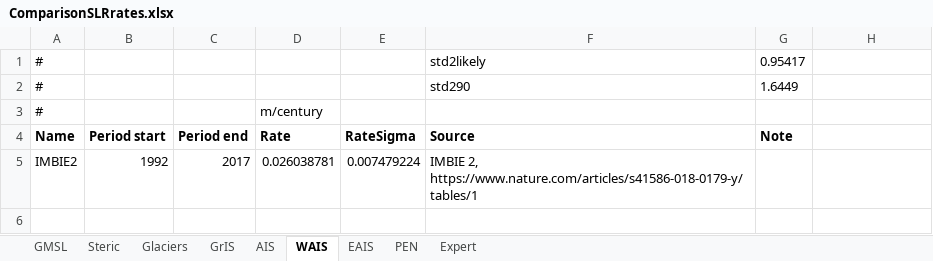
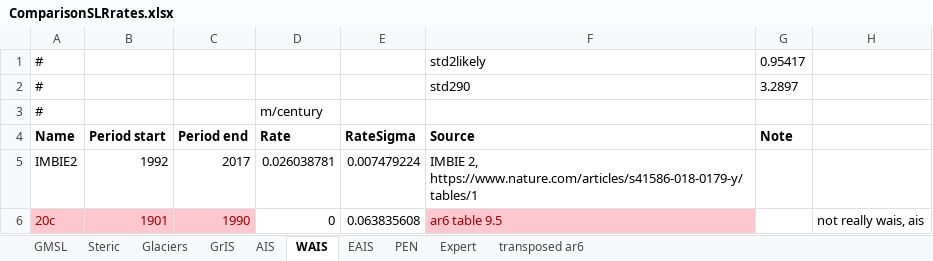
Before and after one commit to cmip6moap/project01, an Excel workbook: data/raw_data/ComparisonEstimates/ComparisonSLRrates.xlsx, sheet WAIS, drawn as a sheet; values as stored, in another font and other column widths than the file's, no borders; the diff names each change by its address in the sheet, - before the commit and + after, or states it on an @@ line.

```diff
--- a/data/raw_data/ComparisonEstimates/ComparisonSLRrates.xlsx (sheet WAIS)
+++ b/data/raw_data/ComparisonEstimates/ComparisonSLRrates.xlsx (sheet WAIS)
+sheet tab: transposed ar6
-G2 (Note): 1.6449
+G2 (Note): 3.2897
+row 6: 20c | 1901 | 1990 | 0 | 0.063835608 | ar6 table 9.5 |  | not really wais, ais
```
Also changed, not shown: sheet Glaciers, sheet GrIS, sheet Steric, sheet GMSL, sheet AIS, sheet PEN, 1 more sheet, 10 other files.
